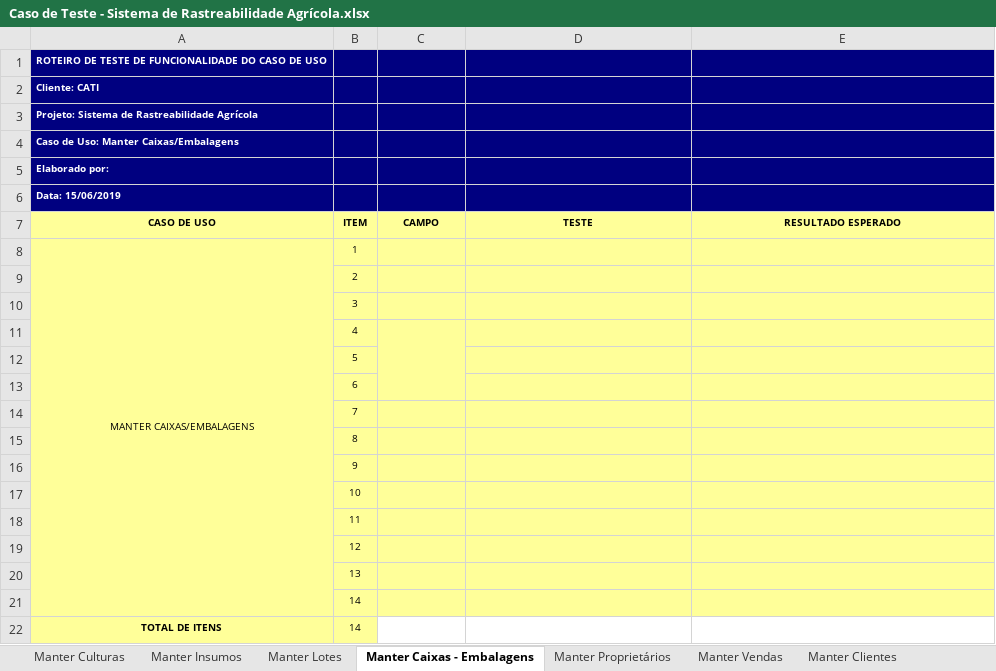
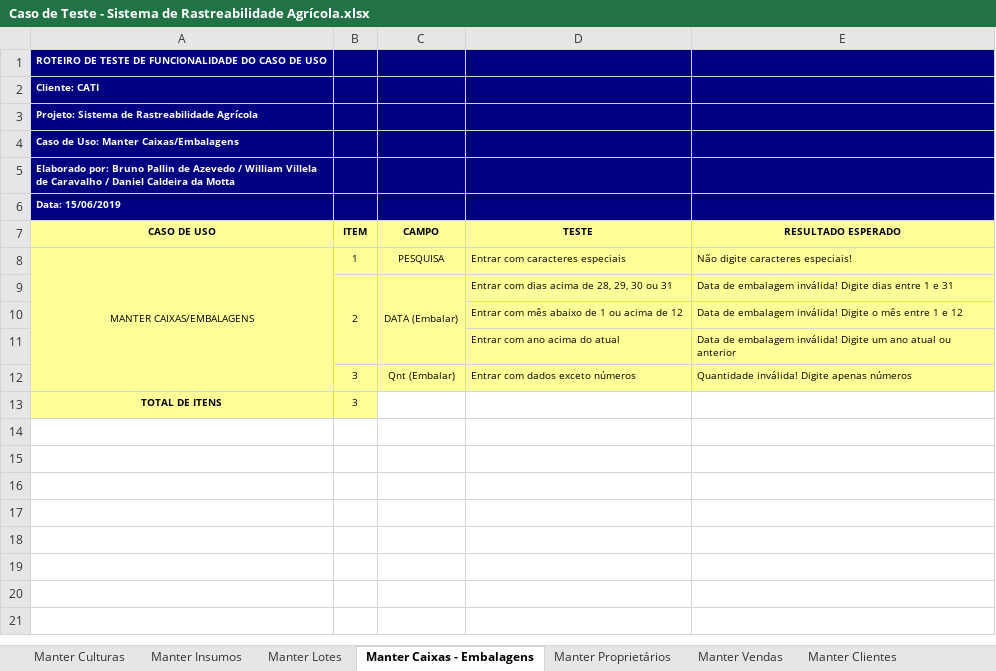
Before and after one commit to william-carvalho12/Rastreabilidade_Produtor_Agricola, an Excel workbook: Caso de Teste - Sistema de Rastreabilidade Agrícola.xlsx, sheet Manter Caixas - Embalagens, drawn as a sheet; values as stored, in another font and other column widths than the file's, no borders; removed rows and columns are numbered as before the commit, all else as after; the diff names each change by its address in the sheet, - before the commit and + after, or states it on an @@ line.

Commit message:
CASO DE TESTE COMPLETO

```diff
--- a/Caso de Teste - Sistema de Rastreabilidade Agrícola.xlsx (sheet Manter Caixas - Embalagens)
+++ b/Caso de Teste - Sistema de Rastreabilidade Agrícola.xlsx (sheet Manter Caixas - Embalagens)
-A5 (CASO DE USO): Elaborado por:
+A5 (CASO DE USO): Elaborado por: Bruno Pallin de Azevedo / William Villela de Caravalho / Daniel Caldeira da Motta
-C8 (CAMPO): (empty)
+C8 (CAMPO): PESQUISA
-D8 (TESTE): (empty)
+D8 (TESTE): Entrar com caracteres especiais
-E8 (RESULTADO ESPERADO): (empty)
+E8 (RESULTADO ESPERADO): Não digite caracteres especiais!
-row 9:  | 2
-row 10:  | 3
-row 11:  | 4
-row 12:  | 5
-row 13:  | 6
-row 14:  | 7
-row 15:  | 8
-row 16:  | 9
-row 17:  | 10
-row 18:  | 11
-row 19:  | 12
-row 20:  | 13
-row 21:  | 14
+row 9:  | 2 | DATA (Embalar) | Entrar com dias acima de 28, 29, 30 ou 31 | Data de embalagem inválida! Digite dias entre 1 e 31
+row 10:  |  |  | Entrar com mês abaixo de 1 ou acima de 12 | Data de embalagem inválida! Digite o mês entre 1 e 12
+row 11:  |  |  | Entrar com ano acima do atual | Data de embalagem inválida! Digite um ano atual ou anterior
+row 12:  | 3 | Qnt (Embalar) | Entrar com dados exceto números | Quantidade inválida! Digite apenas números
-B13 (ITEM): 14
+B13 (ITEM): 3
```
Also changed, not shown: sheet Manter Proprietários, sheet Manter Insumos, sheet Manter Clientes, sheet Manter Vendas, sheet Manter Lotes, sheet Manter Culturas.
